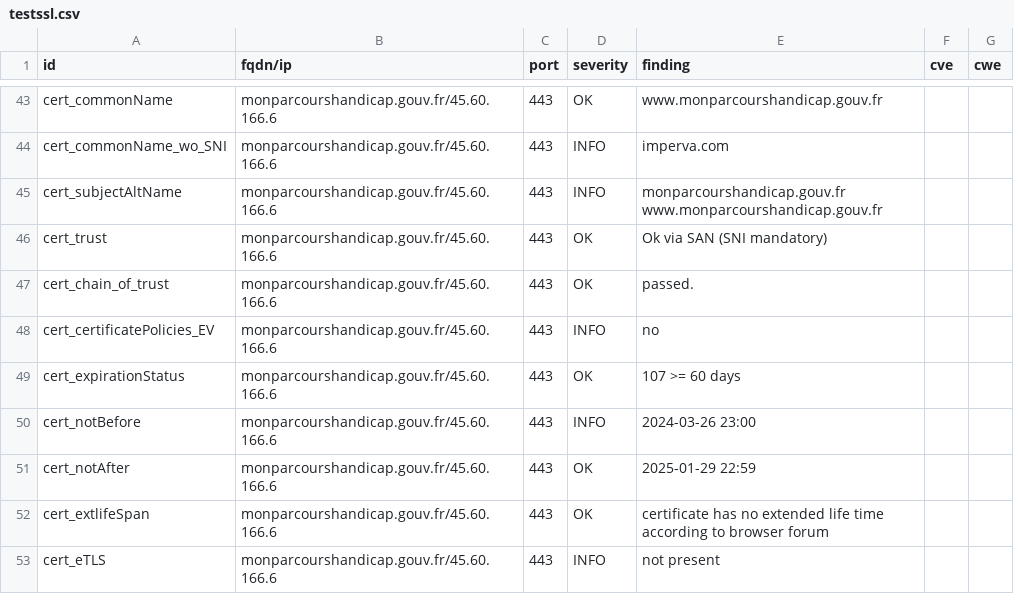
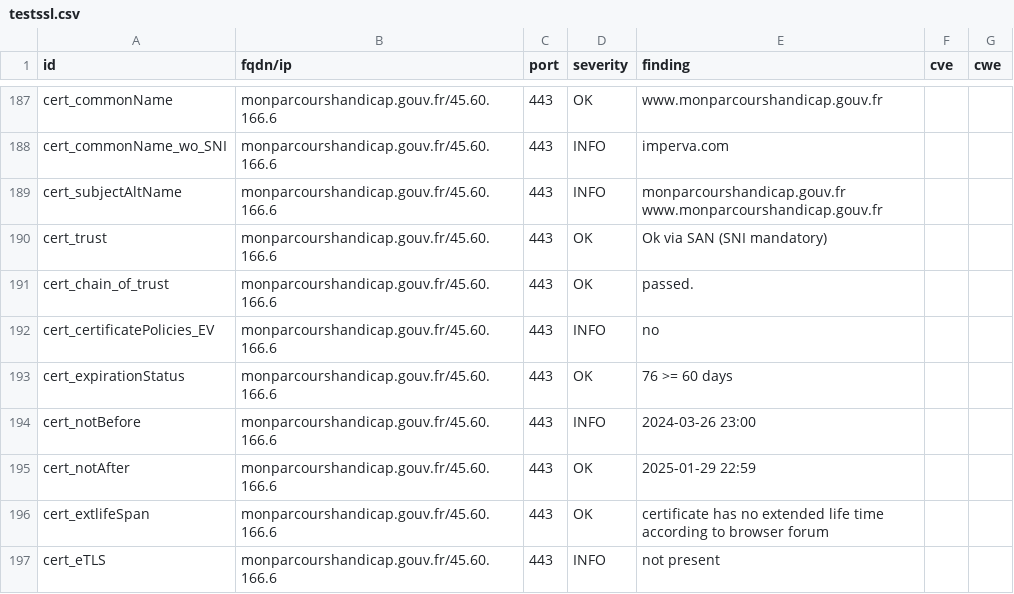
Before and after one commit to GKO-org/dashlordPrd7, a CSV file: results/aHR0cHM6Ly9tb25wYXJjb3Vyc2hhbmRpY2FwLmdvdXYuZnI=/testssl.csv, drawn as a sheet; only a part is shown, gaps mark what is left out; the diff covers the shown part only.

```diff
--- a/results/aHR0cHM6Ly9tb25wYXJjb3Vyc2hhbmRpY2FwLmdvdXYuZnI=/testssl.csv
+++ b/results/aHR0cHM6Ly9tb25wYXJjb3Vyc2hhbmRpY2FwLmdvdXYuZnI=/testssl.csv
@@ -48,3 +192,3 @@
 "cert_certificatePolicies_EV","monparcourshandicap.gouv.fr/45.60.166.6","443","INFO","no","",""
-"cert_expirationStatus","monparcourshandicap.gouv.fr/45.60.166.6","443","OK","107 >= 60 days","",""
+"cert_expirationStatus","monparcourshandicap.gouv.fr/45.60.166.6","443","OK","76 >= 60 days","",""
 "cert_notBefore","monparcourshandicap.gouv.fr/45.60.166.6","443","INFO","2024-03-26 23:00","",""
```
Also changed, not shown: 1 added row, 1 removed row and 143 moved rows elsewhere in this file, 8 other files.
